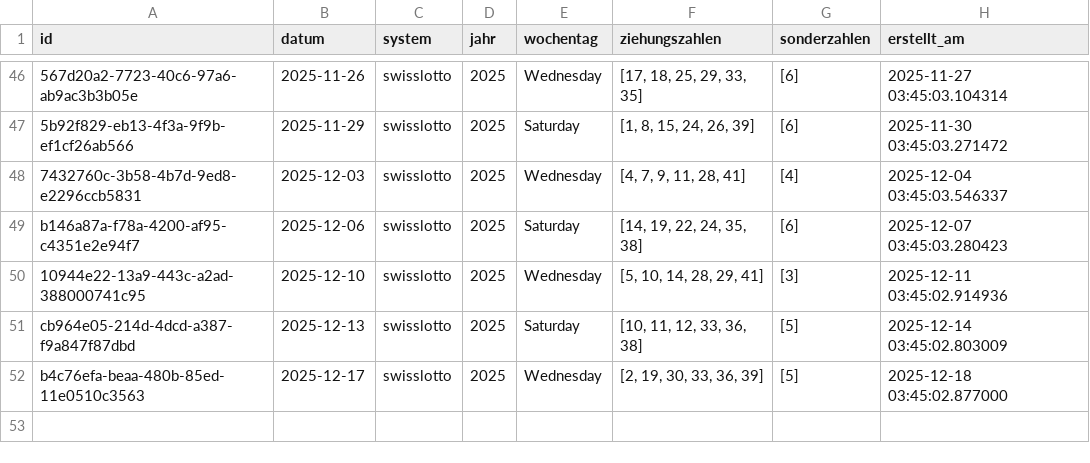
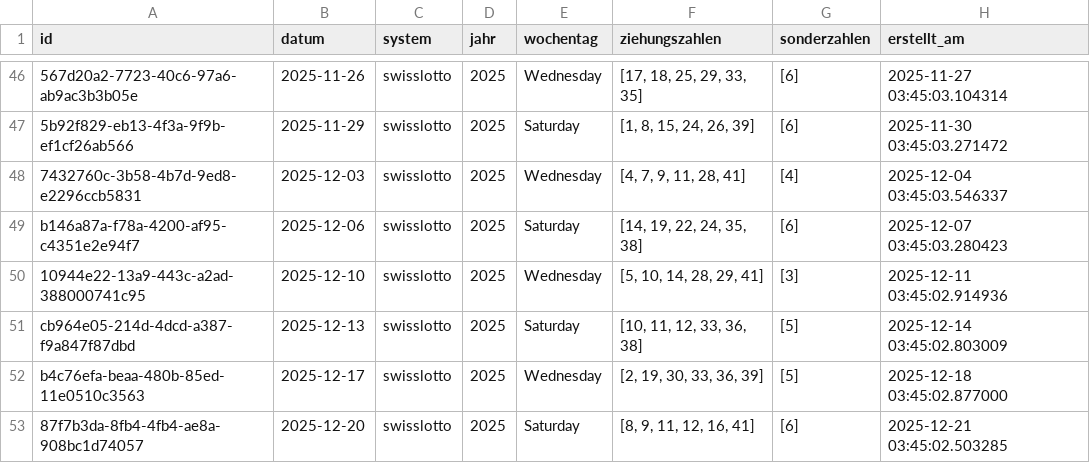
Before and after one commit to braamane/lotto, a CSV file: swisslotto_diff.csv, drawn as a sheet; only a part is shown, gaps mark what is left out.

Commit message:
📤 Auto-Upload: neue Ziehungen für swisslotto

```diff
--- a/swisslotto_diff.csv
+++ b/swisslotto_diff.csv
@@ -52 +52,2 @@ cb964e05-214d-4dcd-a387-f9a847f87dbd,2025-12-13,swisslotto,2025,Saturday,"[10, 1
 b4c76efa-beaa-480b-85ed-11e0510c3563,2025-12-17,swisslotto,2025,Wednesday,"[2, 19, 30, 33, 36, 39]",[5],2025-12-18 03:45:02.877000
+87f7b3da-8fb4-4fb4-ae8a-908bc1d74057,2025-12-20,swisslotto,2025,Saturday,"[8, 9, 11, 12, 16, 41]",[6],2025-12-21 03:45:02.503285
```
